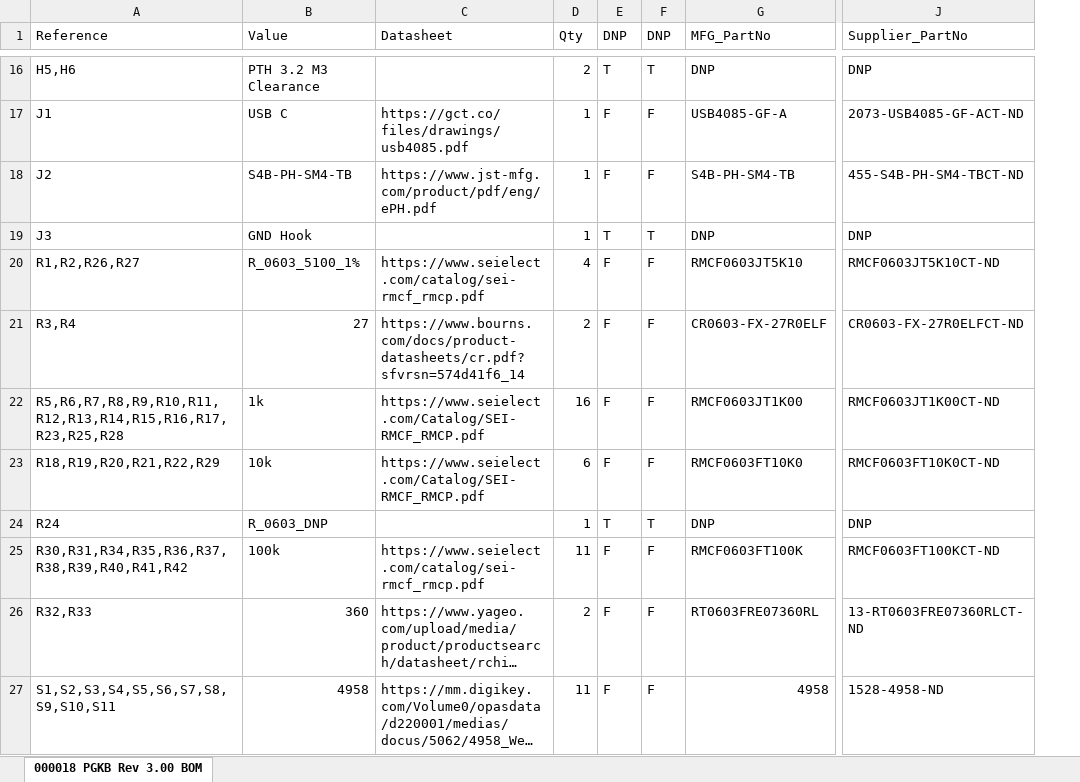
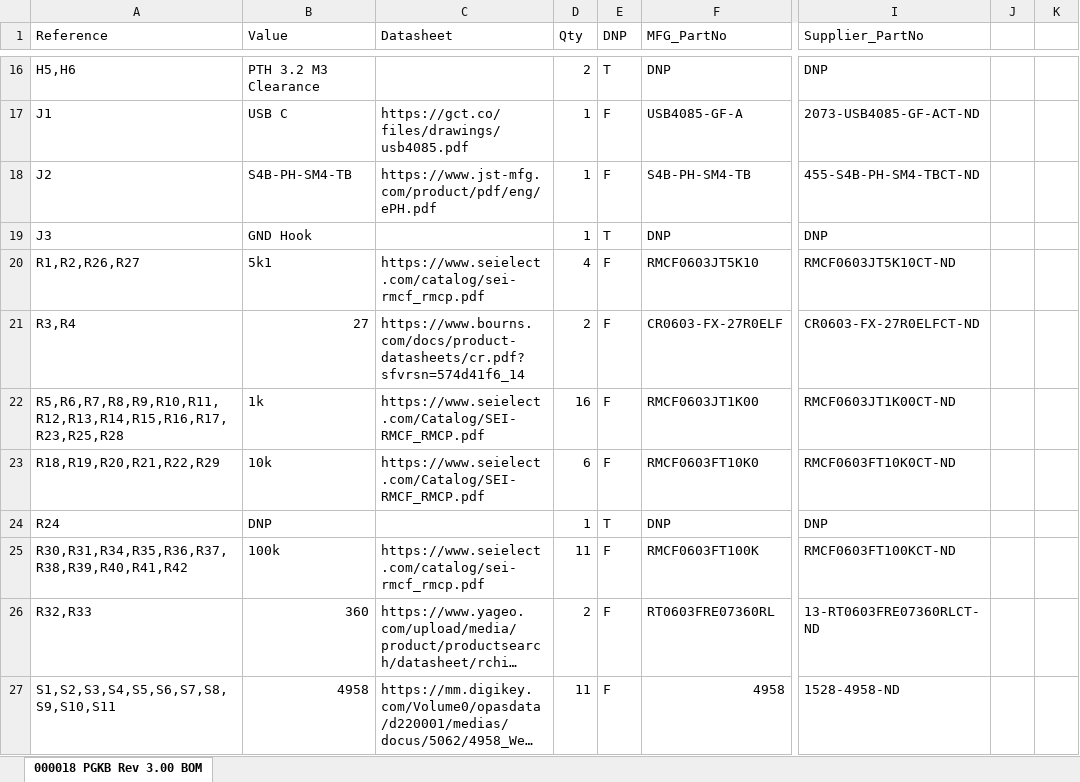
Before and after one commit to kalliod/PGKB, an Excel workbook: PCB/Rev 03.00/000018 PGKB/MFG/000018 PGKB Rev 3.00 BOM.xlsx, sheet 000018 PGKB Rev 3.00 BOM, drawn as a sheet; only a part is shown, gaps mark what is left out; long unchanged cells end in …; values as stored, in another font and other column widths than the file's, no borders; removed rows and columns are numbered as before the commit, all else as after; the diff covers the shown part only; the diff names each change by its address in the sheet, - before the commit and + after, or states it on an @@ line.

```diff
--- a/PCB/Rev 03.00/000018 PGKB/MFG/000018 PGKB Rev 3.00 BOM.xlsx (sheet 000018 PGKB Rev 3.00 BOM)
+++ b/PCB/Rev 03.00/000018 PGKB/MFG/000018 PGKB Rev 3.00 BOM.xlsx (sheet 000018 PGKB Rev 3.00 BOM)
-column F (DNP), rows 16-27: T | F | F | T | F | F | F | F | T | F | F | F
+column J, empty
+column K, empty
-B20 (Value): R_0603_5100_1%
+B20 (Value): 5k1
-B24 (Value): R_0603_DNP
+B24 (Value): DNP
```
Also changed, not shown: 1 added row and 18 edited cells elsewhere in this sheet, PCB/Rev 03.00/000018 PGKB/MFG/000018 PGKB Rev 3.00 BOM_purchasing.xlsx, 29 other files.
